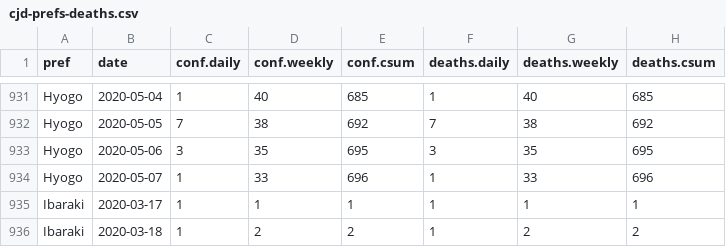
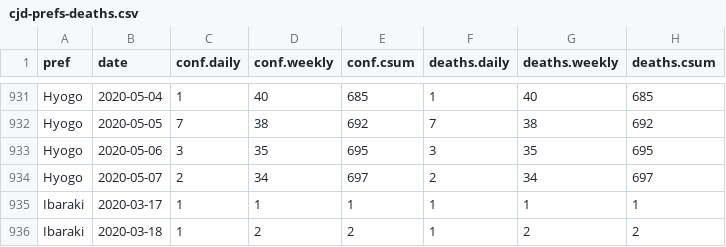
Before and after one commit to graphy-covidjp/xgraphy-covidjp.github.io, a CSV file: csv/cjd-prefs-deaths.csv, drawn as a sheet; only a part is shown, gaps mark what is left out; removed rows and columns are numbered as before the commit, all else as after; the diff names each change by its address in the sheet, - before the commit and + after, or states it on an @@ line.

```diff
--- a/csv/cjd-prefs-deaths.csv
+++ b/csv/cjd-prefs-deaths.csv
-row 934: Hyogo | 2020-05-07 | 1 | 33 | 696 | 1 | 33 | 696
+row 934: Hyogo | 2020-05-07 | 2 | 34 | 697 | 2 | 34 | 697
```
Also changed, not shown: 44 other files.
